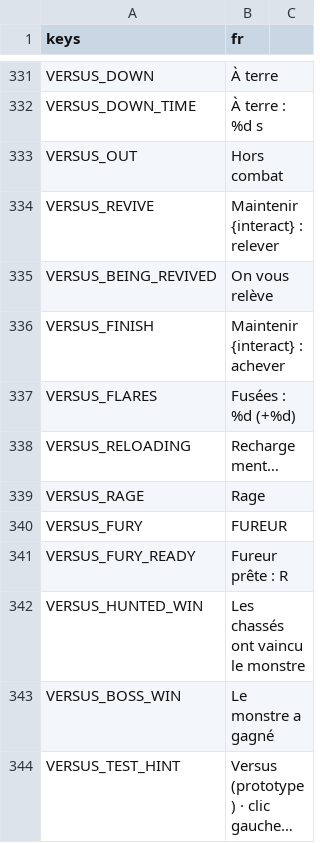
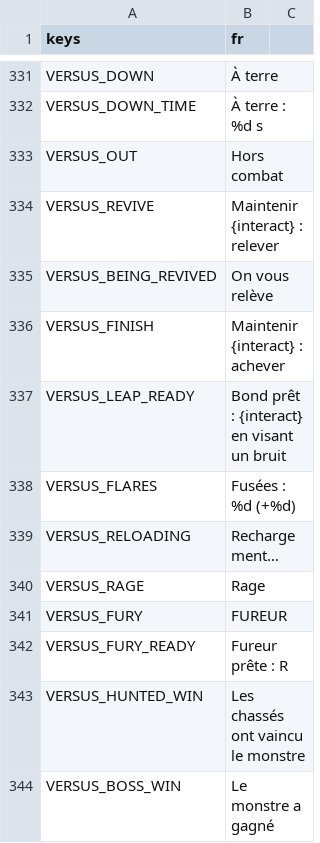
Before and after one commit to retardAFK/echo, a CSV file: game/i18n/strings.csv, drawn as a sheet; only a part is shown, gaps mark what is left out; the shorter side is filled out with more unchanged rows; long unchanged cells end in …; the diff covers the shown part only.

```diff
--- a/game/i18n/strings.csv
+++ b/game/i18n/strings.csv
@@ -336,2 +336,3 @@ VERSUS_BEING_REVIVED,On vous relève
 VERSUS_FINISH,Maintenir {interact} : achever
+VERSUS_LEAP_READY,Bond prêt : {interact} en visant un bruit
 VERSUS_FLARES,Fusées : %d (+%d)
```
Also changed, not shown: 1 edited cell elsewhere in this file, 14 other files.
